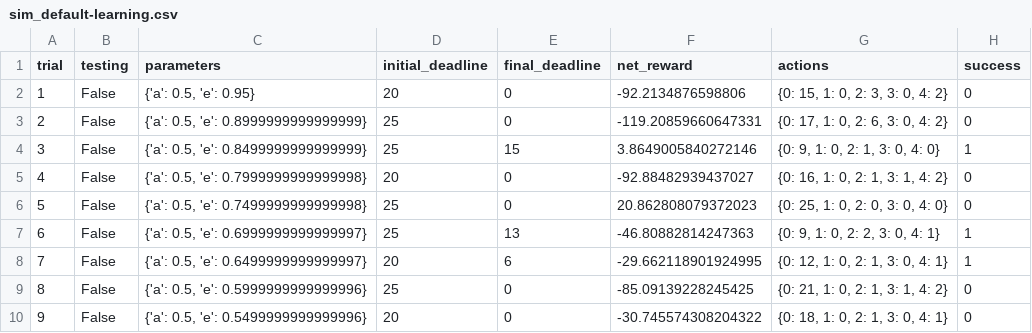
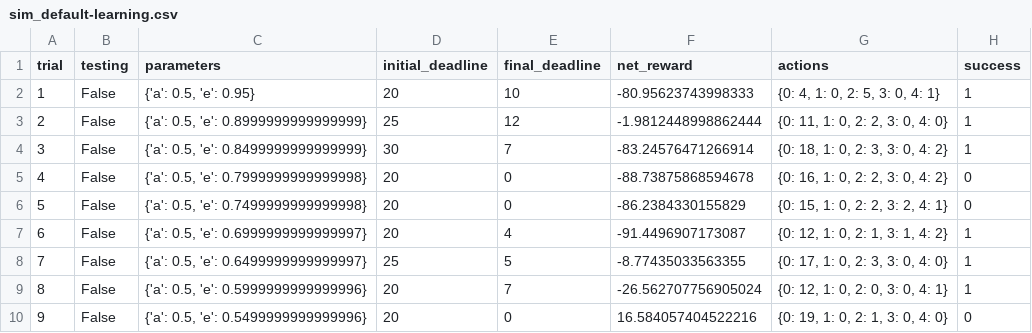
Before and after one commit to meenajoshigit/machine-learning, a CSV file: projects/smartcab/logs/sim_default-learning.csv, drawn as a sheet; only a part is shown; the diff covers the shown part only.

Commit message:
reinforcement learning

```diff
--- a/projects/smartcab/logs/sim_default-learning.csv
+++ b/projects/smartcab/logs/sim_default-learning.csv
@@ -1,10 +1,10 @@
 trial,testing,parameters,initial_deadline,final_deadline,net_reward,actions,success
-1,False,"{'a': 0.5, 'e': 0.95}",20,0,-92.2134876598806,"{0: 15, 1: 0, 2: 3, 3: 0, 4: 2}",0
-2,False,"{'a': 0.5, 'e': 0.8999999999999999}",25,0,-119.20859660647331,"{0: 17, 1: 0, 2: 6, 3: 0, 4: 2}",0
-3,False,"{'a': 0.5, 'e': 0.8499999999999999}",25,15,3.8649005840272146,"{0: 9, 1: 0, 2: 1, 3: 0, 4: 0}",1
-4,False,"{'a': 0.5, 'e': 0.7999999999999998}",20,0,-92.88482939437027,"{0: 16, 1: 0, 2: 1, 3: 1, 4: 2}",0
-5,False,"{'a': 0.5, 'e': 0.7499999999999998}",25,0,20.862808079372023,"{0: 25, 1: 0, 2: 0, 3: 0, 4: 0}",0
-6,False,"{'a': 0.5, 'e': 0.6999999999999997}",25,13,-46.80882814247363,"{0: 9, 1: 0, 2: 2, 3: 0, 4: 1}",1
-7,False,"{'a': 0.5, 'e': 0.6499999999999997}",20,6,-29.662118901924995,"{0: 12, 1: 0, 2: 1, 3: 0, 4: 1}",1
-8,False,"{'a': 0.5, 'e': 0.5999999999999996}",25,0,-85.09139228245425,"{0: 21, 1: 0, 2: 1, 3: 1, 4: 2}",0
-9,False,"{'a': 0.5, 'e': 0.5499999999999996}",20,0,-30.745574308204322,"{0: 18, 1: 0, 2: 1, 3: 0, 4: 1}",0
+1,False,"{'a': 0.5, 'e': 0.95}",20,10,-80.95623743998333,"{0: 4, 1: 0, 2: 5, 3: 0, 4: 1}",1
+2,False,"{'a': 0.5, 'e': 0.8999999999999999}",25,12,-1.9812448998862444,"{0: 11, 1: 0, 2: 2, 3: 0, 4: 0}",1
+3,False,"{'a': 0.5, 'e': 0.8499999999999999}",30,7,-83.24576471266914,"{0: 18, 1: 0, 2: 3, 3: 0, 4: 2}",1
+4,False,"{'a': 0.5, 'e': 0.7999999999999998}",20,0,-88.73875868594678,"{0: 16, 1: 0, 2: 2, 3: 0, 4: 2}",0
+5,False,"{'a': 0.5, 'e': 0.7499999999999998}",20,0,-86.2384330155829,"{0: 15, 1: 0, 2: 2, 3: 2, 4: 1}",0
+6,False,"{'a': 0.5, 'e': 0.6999999999999997}",20,4,-91.4496907173087,"{0: 12, 1: 0, 2: 1, 3: 1, 4: 2}",1
+7,False,"{'a': 0.5, 'e': 0.6499999999999997}",25,5,-8.77435033563355,"{0: 17, 1: 0, 2: 3, 3: 0, 4: 0}",1
+8,False,"{'a': 0.5, 'e': 0.5999999999999996}",20,7,-26.562707756905024,"{0: 12, 1: 0, 2: 0, 3: 0, 4: 1}",1
+9,False,"{'a': 0.5, 'e': 0.5499999999999996}",20,0,16.584057404522216,"{0: 19, 1: 0, 2: 1, 3: 0, 4: 0}",0
```
Also changed, not shown: 89 edited cells elsewhere in this file, 6 other files.
